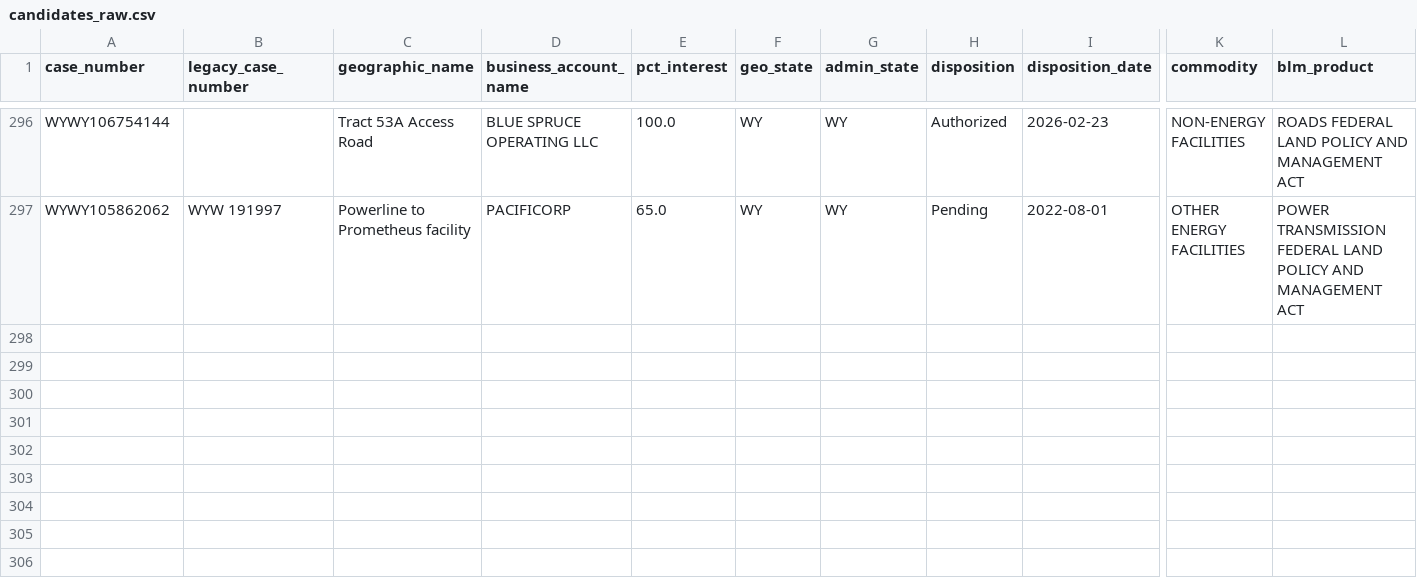
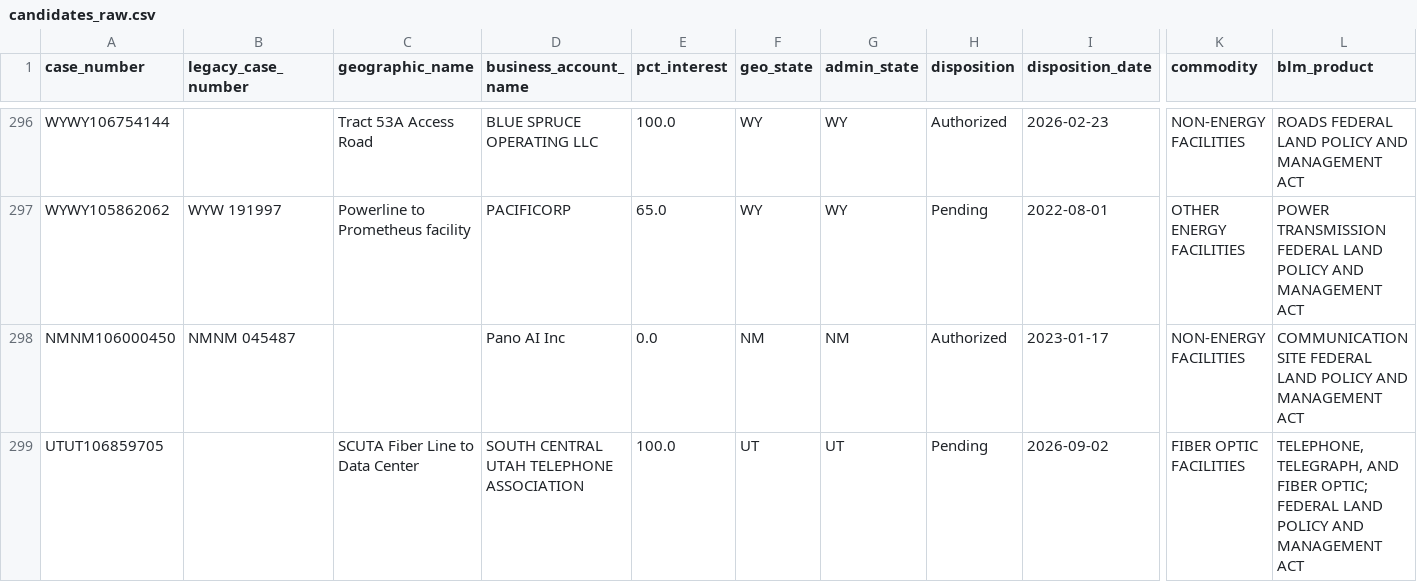
Before and after one commit to Center-for-Western-Priorities/blm-data-centers, a CSV file: candidates_raw.csv, drawn as a sheet; only a part is shown, gaps mark what is left out; rows hold the shown columns only; the diff names each change by its address in the sheet, - before the commit and + after, or states it on an @@ line.

```diff
--- a/candidates_raw.csv
+++ b/candidates_raw.csv
+row 298: NMNM106000450 | NMNM 045487 |  | Pano AI Inc | 0.0 | NM | NM | Authorized | 2023-01-17 | NON-ENERGY FACILITIES | COMMUNICATION SITE FEDERAL LAND POLICY AND MANAGEMENT ACT
+row 299: UTUT106859705 |  | SCUTA Fiber Line to Data Center | SOUTH CENTRAL UTAH TELEPHONE ASSOCIATION | 100.0 | UT | UT | Pending | 2026-09-02 | FIBER OPTIC FACILITIES | TELEPHONE, TELEGRAPH, AND FIBER OPTIC; FEDERAL LAND POLICY AND MANAGEMENT ACT
```
Also changed, not shown: 5 other files.
